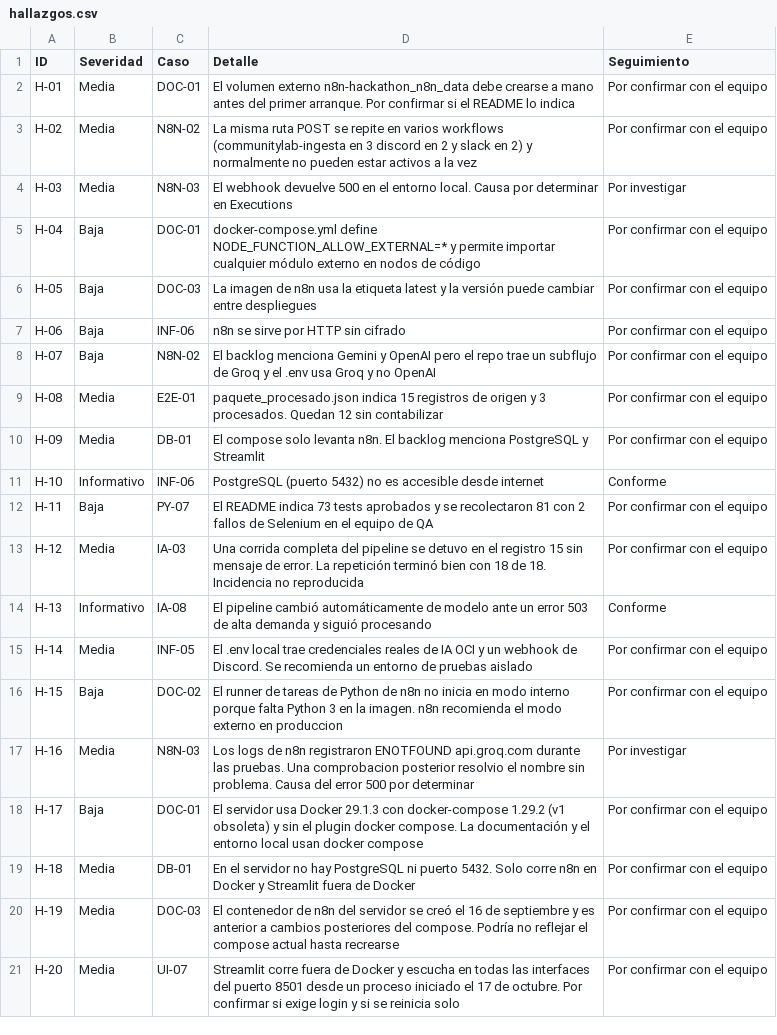
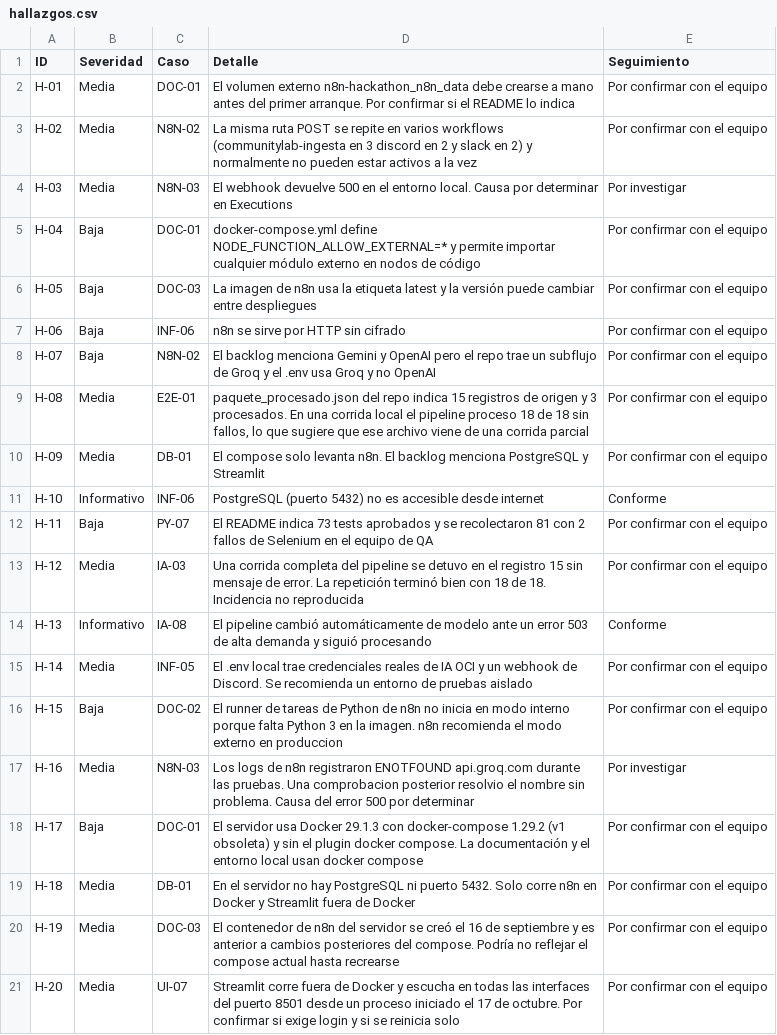
Before and after one commit to No-Country-simulation/G10-LATAM-equipo6-CommunityLab, a CSV file: qa/pruebas-funcionales/hallazgos.csv, drawn as a sheet.

```diff
--- a/qa/pruebas-funcionales/hallazgos.csv
+++ b/qa/pruebas-funcionales/hallazgos.csv
@@ -8,3 +8,3 @@
 "H-07";"Baja";"N8N-02";"El backlog menciona Gemini y OpenAI pero el repo trae un subflujo de Groq y el .env usa Groq y no OpenAI";"Por confirmar con el equipo"
-"H-08";"Media";"E2E-01";"paquete_procesado.json indica 15 registros de origen y 3 procesados. Quedan 12 sin contabilizar";"Por confirmar con el equipo"
+"H-08";"Media";"E2E-01";"paquete_procesado.json del repo indica 15 registros de origen y 3 procesados. En una corrida local el pipeline proceso 18 de 18 sin fallos, lo que sugiere que ese archivo viene de una corrida parcial";"Por confirmar con el equipo"
 "H-09";"Media";"DB-01";"El compose solo levanta n8n. El backlog menciona PostgreSQL y Streamlit";"Por confirmar con el equipo"
```
Also changed, not shown: qa/pruebas-funcionales/trazabilidad.csv, 2 other files.
